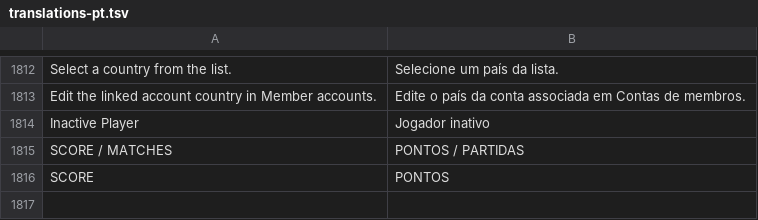
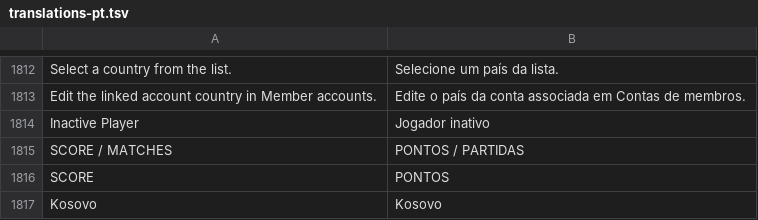
Before and after one commit to sennseics2-ux/liga, a TSV file: website/translations-pt.tsv, drawn as a sheet; only a part is shown, gaps mark what is left out.

```diff
--- a/website/translations-pt.tsv
+++ b/website/translations-pt.tsv
@@ -1816 +1816,2 @@ SCORE / MATCHES	PONTOS / PARTIDAS
 SCORE	PONTOS
+Kosovo	Kosovo
```
Also changed, not shown: 21 other files.
